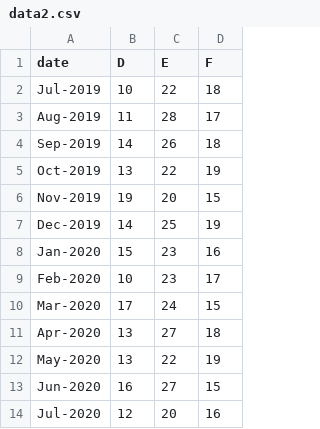
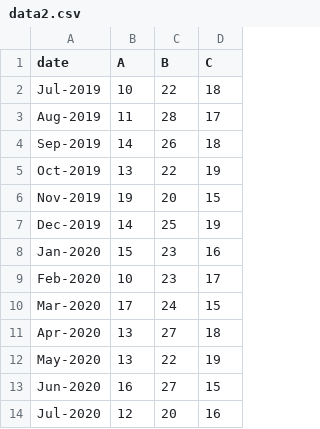
Before and after one commit to Mjdmhmdi/DV_5M_Tree_dataset, a CSV file: data2.csv, drawn as a sheet.

Commit message:
Update data2.csv

```diff
--- a/data2.csv
+++ b/data2.csv
@@ -1,2 +1,2 @@
-date,D,E,F
+date,A,B,C
 Jul-2019,10,22,18
```
